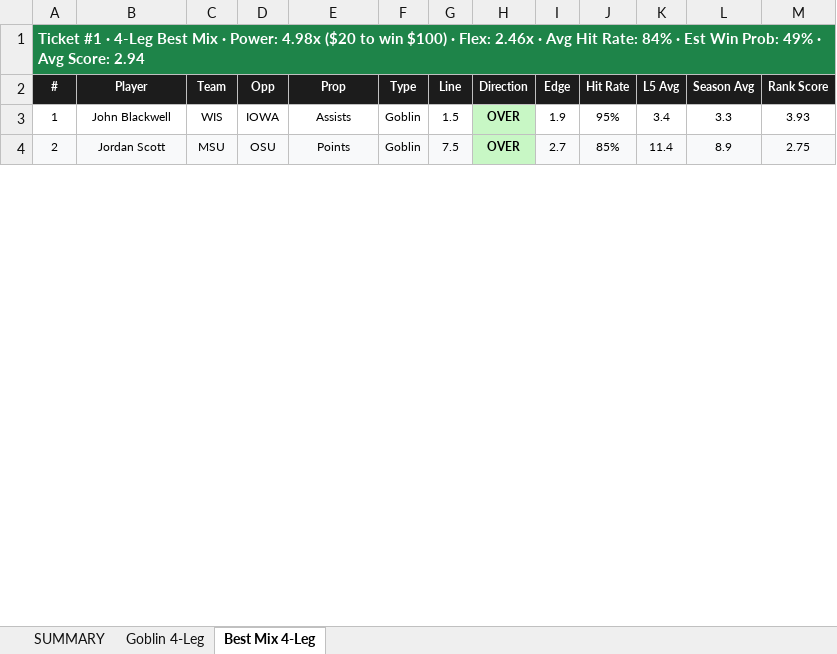
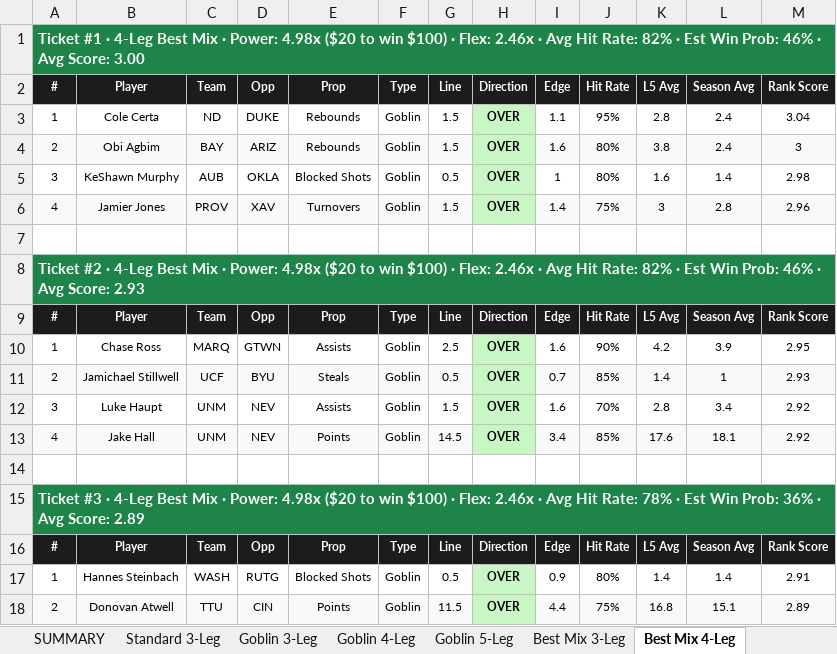
Before and after one commit to halekevi/SlateIQ, an Excel workbook: CBB2/cbb_tickets.xlsx, sheet Best Mix 4-Leg, drawn as a sheet; only a part is shown; values as stored, in another font and other column widths than the file's, no borders; addresses are those after the commit; the diff covers the shown part only; the diff names each change by its address in the sheet, - before the commit and + after, or states it on an @@ line.

```diff
--- a/CBB2/cbb_tickets.xlsx (sheet Best Mix 4-Leg)
+++ b/CBB2/cbb_tickets.xlsx (sheet Best Mix 4-Leg)
+sheet tab: Standard 3-Leg
+sheet tab: Goblin 3-Leg
+sheet tab: Goblin 5-Leg
+sheet tab: Best Mix 3-Leg
-A1: …Hit Rate: 84% · Est Win Prob: 49% · Avg Score: 2.94
+A1: …Hit Rate: 82% · Est Win Prob: 46% · Avg Score: 3.00
-B3: John Blackwell
+B3: Cole Certa
-C3: WIS
+C3: ND
-D3: IOWA
+D3: DUKE
-E3: Assists
+E3: Rebounds
-I3: 1.9
+I3: 1.1
-K3: 3.4
+K3: 2.8
-L3: 3.3
+L3: 2.4
-M3: 3.93
+M3: 3.04
+row 4: 2 | Obi Agbim | BAY | ARIZ | Rebounds | Goblin | 1.5 | OVER | 1.6 | 80% | 3.8 | 2.4 | 3
+row 5: 3 | KeShawn Murphy | AUB | OKLA | Blocked Shots | Goblin | 0.5 | OVER | 1 | 80% | 1.6 | 1.4 | 2.98
+row 6: 4 | Jamier Jones | PROV | XAV | Turnovers | Goblin | 1.5 | OVER | 1.4 | 75% | 3 | 2.8 | 2.96
+row 7: (empty)
+row 8: Ticket #2 · 4-Leg Best Mix · Power: 4.98x ($20 to win $100) · Flex: 2.46x · Avg Hit Rate: 82% · Est Win Prob: 46% · Avg Score: 2.93
+row 9: # | Player | Team | Opp | Prop | Type | Line | Direction | Edge | Hit Rate | L5 Avg | Season Avg | Rank Score
+row 10: 1 | Chase Ross | MARQ | GTWN | Assists | Goblin | 2.5 | OVER | 1.6 | 90% | 4.2 | 3.9 | 2.95
-B11: Jordan Scott
+B11: Jamichael Stillwell
-C11: MSU
+C11: UCF
-D11: OSU
+D11: BYU
-E11: Points
+E11: Steals
-G11: 7.5
+G11: 0.5
-I11: 2.7
+I11: 0.7
-K11: 11.4
+K11: 1.4
-L11: 8.9
+L11: 1
-M11: 2.75
+M11: 2.93
+row 12: 3 | Luke Haupt | UNM | NEV | Assists | Goblin | 1.5 | OVER | 1.6 | 70% | 2.8 | 3.4 | 2.92
+row 13: 4 | Jake Hall | UNM | NEV | Points | Goblin | 14.5 | OVER | 3.4 | 85% | 17.6 | 18.1 | 2.92
+row 14: (empty)
+row 15: Ticket #3 · 4-Leg Best Mix · Power: 4.98x ($20 to win $100) · Flex: 2.46x · Avg Hit Rate: 78% · Est Win Prob: 36% · Avg Score: 2.89
+row 16: # | Player | Team | Opp | Prop | Type | Line | Direction | Edge | Hit Rate | L5 Avg | Season Avg | Rank Score
+row 17: 1 | Hannes Steinbach | WASH | RUTG | Blocked Shots | Goblin | 0.5 | OVER | 0.9 | 80% | 1.4 | 1.4 | 2.91
+row 18: 2 | Donovan Atwell | TTU | CIN | Points | Goblin | 11.5 | OVER | 4.4 | 75% | 16.8 | 15.1 | 2.89
```
Also changed, not shown: 49 added rows and 13 edited cells elsewhere in this sheet, sheet Goblin 4-Leg, sheet SUMMARY, other sheet tabs, NbaPropPipelineA/best_tickets.xlsx, 43 other files.
